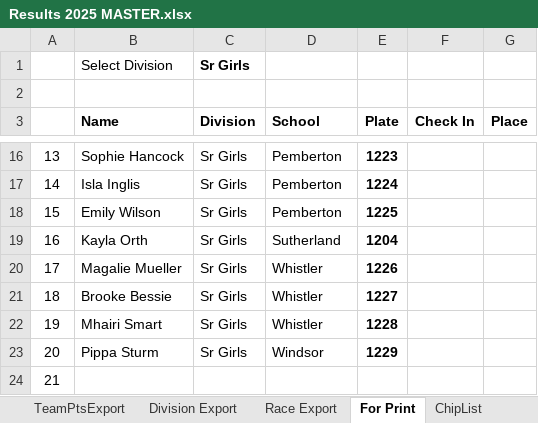
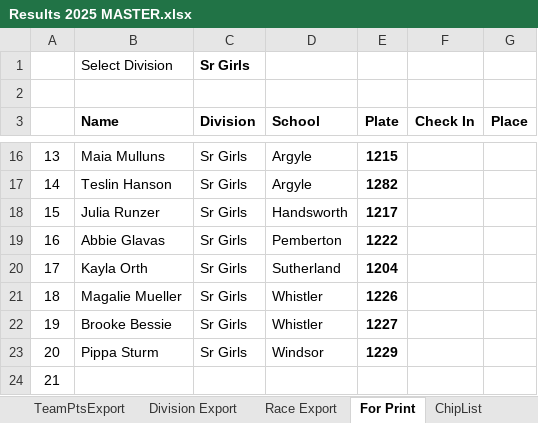
Before and after one commit to mskippy/nsssaa-mtb-league, an Excel workbook: Results 2025 MASTER.xlsx, sheet For Print, drawn as a sheet; only a part is shown, gaps mark what is left out; values as stored, in another font and other column widths than the file's, no borders; the diff covers the shown part only; the diff names each change by its address in the sheet, - before the commit and + after, or states it on an @@ line.

```diff
--- a/Results 2025 MASTER.xlsx (sheet For Print)
+++ b/Results 2025 MASTER.xlsx (sheet For Print)
-B16 (Name): Sophie Hancock
+B16 (Name): Maia Mulluns
-D16:D17 (School): Pemberton
+D16:D17 (School): Argyle
-E16 (Plate): 1223
+E16 (Plate): 1215
-B17 (Name): Isla Inglis
+B17 (Name): Teslin Hanson
-E17 (Plate): 1224
+E17 (Plate): 1282
-B18 (Name): Emily Wilson
+B18 (Name): Julia Runzer
-D18 (School): Pemberton
+D18 (School): Handsworth
-E18 (Plate): 1225
+E18 (Plate): 1217
-B19 (Name): Kayla Orth
+B19 (Name): Abbie Glavas
-D19 (School): Sutherland
+D19 (School): Pemberton
-E19 (Plate): 1204
+E19 (Plate): 1222
-B20 (Name): Magalie Mueller
+B20 (Name): Kayla Orth
-D20 (School): Whistler
+D20 (School): Sutherland
-E20 (Plate): 1226
+E20 (Plate): 1204
-B21 (Name): Brooke Bessie
+B21 (Name): Magalie Mueller
-E21 (Plate): 1227
+E21 (Plate): 1226
-B22 (Name): Mhairi Smart
+B22 (Name): Brooke Bessie
-E22 (Plate): 1228
+E22 (Plate): 1227
```
Also changed, not shown: 32 edited cells elsewhere in this sheet, sheet Individual Results, sheet TeamPoints, formulas that keep their value, charts or pictures, 5 other files.
